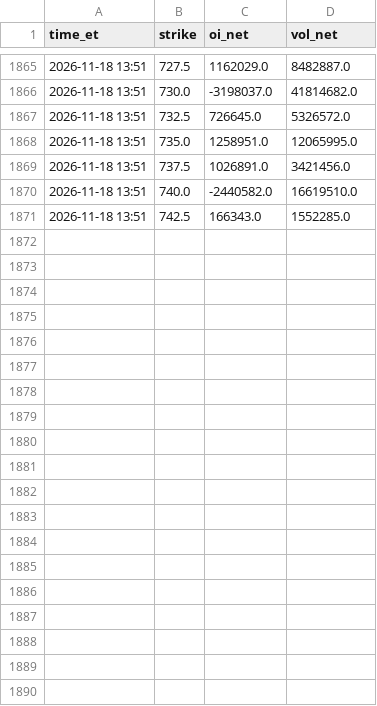
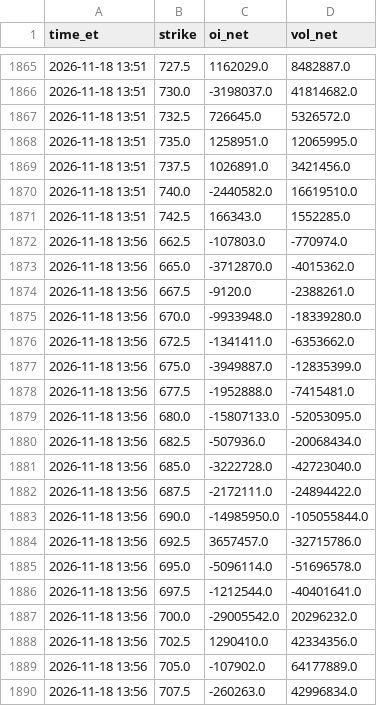
Before and after one commit to nunomoliveira01/gex-tracker, a CSV file: data/strikes/MU_2026-11-18.csv, drawn as a sheet; only a part is shown, gaps mark what is left out; the diff covers the shown part only; the diff names each change by its address in the sheet, - before the commit and + after, or states it on an @@ line.

```diff
--- a/data/strikes/MU_2026-11-18.csv
+++ b/data/strikes/MU_2026-11-18.csv
+row 1872: 2026-11-18 13:56 | 662.5 | -107803.0 | -770974.0
+row 1873: 2026-11-18 13:56 | 665.0 | -3712870.0 | -4015362.0
+row 1874: 2026-11-18 13:56 | 667.5 | -9120.0 | -2388261.0
+row 1875: 2026-11-18 13:56 | 670.0 | -9933948.0 | -18339280.0
+row 1876: 2026-11-18 13:56 | 672.5 | -1341411.0 | -6353662.0
+row 1877: 2026-11-18 13:56 | 675.0 | -3949887.0 | -12835399.0
+row 1878: 2026-11-18 13:56 | 677.5 | -1952888.0 | -7415481.0
+row 1879: 2026-11-18 13:56 | 680.0 | -15807133.0 | -52053095.0
+row 1880: 2026-11-18 13:56 | 682.5 | -507936.0 | -20068434.0
+row 1881: 2026-11-18 13:56 | 685.0 | -3222728.0 | -42723040.0
+row 1882: 2026-11-18 13:56 | 687.5 | -2172111.0 | -24894422.0
+row 1883: 2026-11-18 13:56 | 690.0 | -14985950.0 | -105055844.0
+row 1884: 2026-11-18 13:56 | 692.5 | 3657457.0 | -32715786.0
+row 1885: 2026-11-18 13:56 | 695.0 | -5096114.0 | -51696578.0
+row 1886: 2026-11-18 13:56 | 697.5 | -1212544.0 | -40401641.0
+row 1887: 2026-11-18 13:56 | 700.0 | -29005542.0 | 20296232.0
+row 1888: 2026-11-18 13:56 | 702.5 | 1290410.0 | 42334356.0
+row 1889: 2026-11-18 13:56 | 705.0 | -107902.0 | 64177889.0
+row 1890: 2026-11-18 13:56 | 707.5 | -260263.0 | 42996834.0
```
Also changed, not shown: 15 added rows elsewhere in this file, data/SPX_history.csv, data/strikes/ASML_2026-11-18.csv, 14 other files.
